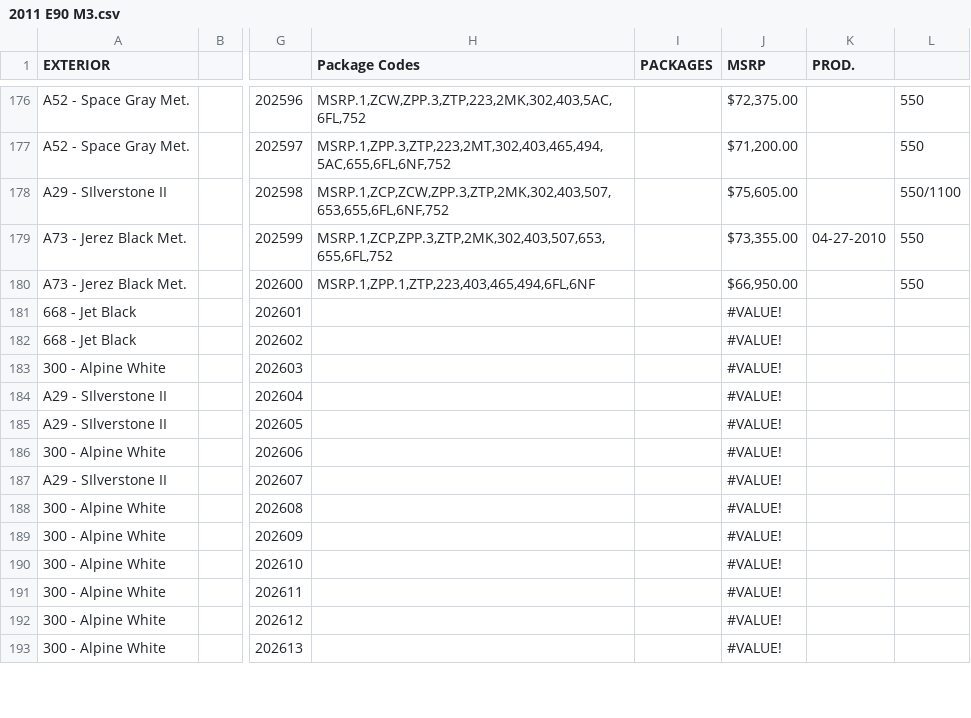
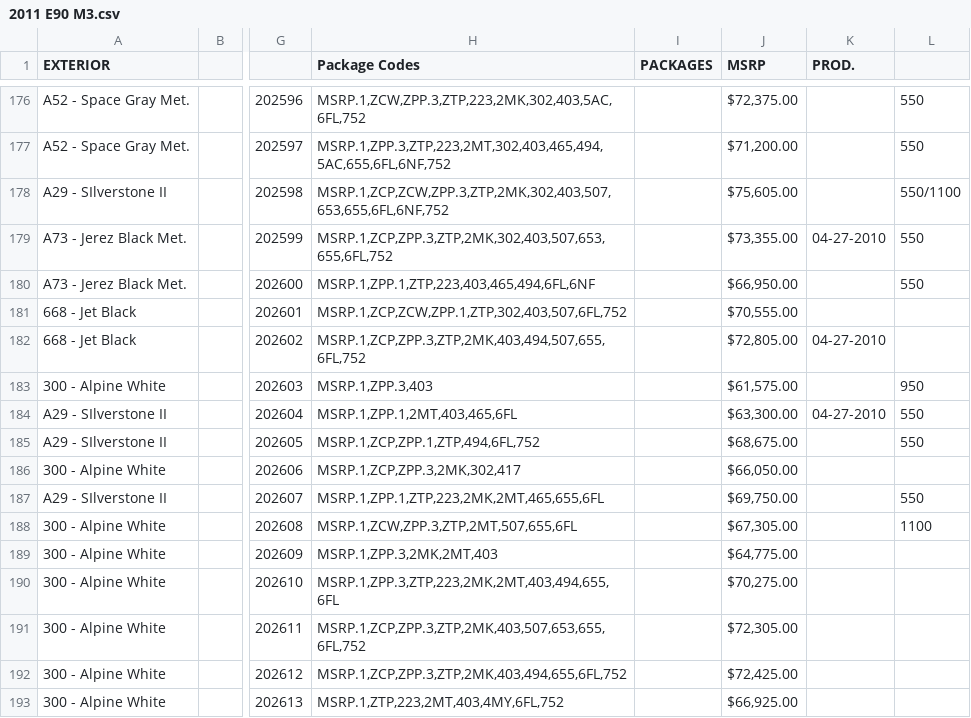
Before and after one commit to Sman19/2011-E90-M3-Configurator, a CSV file: 2011 E90 M3.csv, drawn as a sheet; only a part is shown, gaps mark what is left out; the diff covers the shown part only; the diff names each change by its address in the sheet, - before the commit and + after, or states it on an @@ line.

Commit message:
Add files via upload

```diff
--- a/2011 E90 M3.csv
+++ b/2011 E90 M3.csv
-H181 (Package Codes): (empty)
+H181 (Package Codes): MSRP.1,ZCP,ZCW,ZPP.1,ZTP,302,403,507,6FL,752
-J181 (MSRP): #VALUE!
+J181 (MSRP): $70,555.00
-H182 (Package Codes): (empty)
+H182 (Package Codes): MSRP.1,ZCP,ZPP.3,ZTP,2MK,403,494,507,655,6FL,752
-J182 (MSRP): #VALUE!
+J182 (MSRP): $72,805.00
-K182 (PROD.): (empty)
+K182 (PROD.): 04-27-2010
-H183 (Package Codes): (empty)
+H183 (Package Codes): MSRP.1,ZPP.3,403
-J183 (MSRP): #VALUE!
+J183 (MSRP): $61,575.00
-L183: (empty)
+L183: 950
-H184 (Package Codes): (empty)
+H184 (Package Codes): MSRP.1,ZPP.1,2MT,403,465,6FL
-J184 (MSRP): #VALUE!
+J184 (MSRP): $63,300.00
-K184 (PROD.): (empty)
+K184 (PROD.): 04-27-2010
-L184:L185: (empty)
+L184:L185: 550
-H185 (Package Codes): (empty)
+H185 (Package Codes): MSRP.1,ZCP,ZPP.1,ZTP,494,6FL,752
-J185 (MSRP): #VALUE!
+J185 (MSRP): $68,675.00
-H186 (Package Codes): (empty)
+H186 (Package Codes): MSRP.1,ZCP,ZPP.3,2MK,302,417
-J186 (MSRP): #VALUE!
+J186 (MSRP): $66,050.00
-H187 (Package Codes): (empty)
+H187 (Package Codes): MSRP.1,ZPP.1,ZTP,223,2MK,2MT,465,655,6FL
-J187 (MSRP): #VALUE!
+J187 (MSRP): $69,750.00
-L187: (empty)
+L187: 550
-H188 (Package Codes): (empty)
+H188 (Package Codes): MSRP.1,ZCW,ZPP.3,ZTP,2MT,507,655,6FL
-J188 (MSRP): #VALUE!
+J188 (MSRP): $67,305.00
-L188: (empty)
+L188: 1100
-H189 (Package Codes): (empty)
+H189 (Package Codes): MSRP.1,ZPP.3,2MK,2MT,403
-J189 (MSRP): #VALUE!
+J189 (MSRP): $64,775.00
-H190 (Package Codes): (empty)
+H190 (Package Codes): MSRP.1,ZPP.3,ZTP,223,2MK,2MT,403,494,655,6FL
-J190 (MSRP): #VALUE!
+J190 (MSRP): $70,275.00
-H191 (Package Codes): (empty)
+H191 (Package Codes): MSRP.1,ZCP,ZPP.3,ZTP,2MK,403,507,653,655,6FL,752
-J191 (MSRP): #VALUE!
+J191 (MSRP): $72,305.00
-H192 (Package Codes): (empty)
+H192 (Package Codes): MSRP.1,ZCP,ZPP.3,ZTP,2MK,403,494,655,6FL,752
-J192 (MSRP): #VALUE!
+J192 (MSRP): $72,425.00
-H193 (Package Codes): (empty)
+H193 (Package Codes): MSRP.1,ZTP,223,2MT,403,4MY,6FL,752
-J193 (MSRP): #VALUE!
+J193 (MSRP): $66,925.00
```
Also changed, not shown: 115 edited cells elsewhere in this file.
